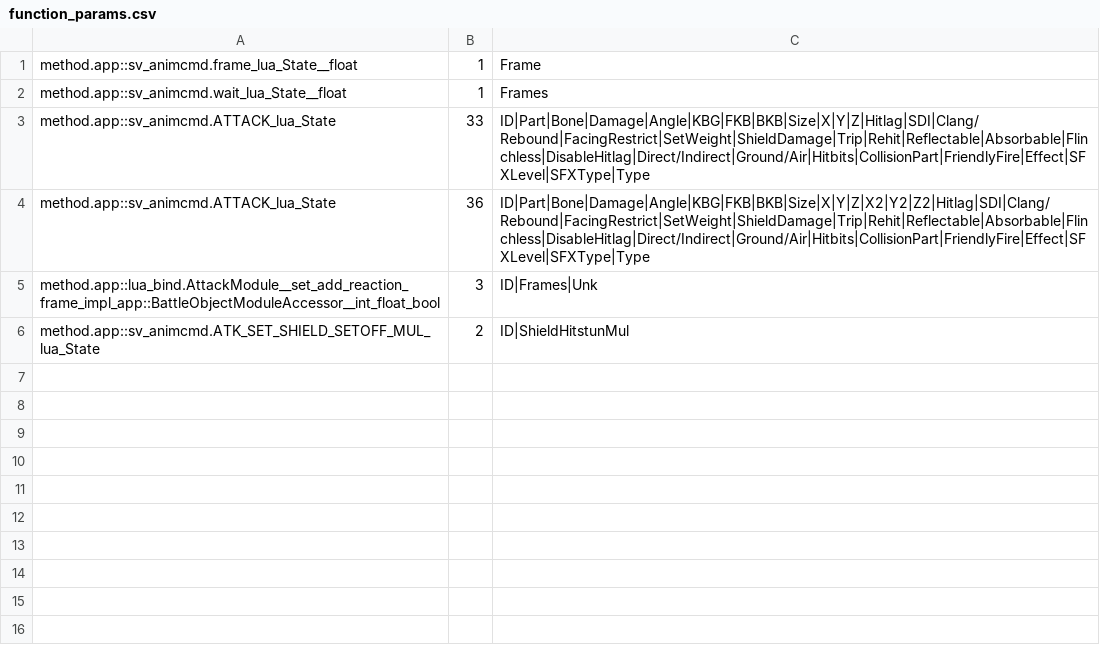
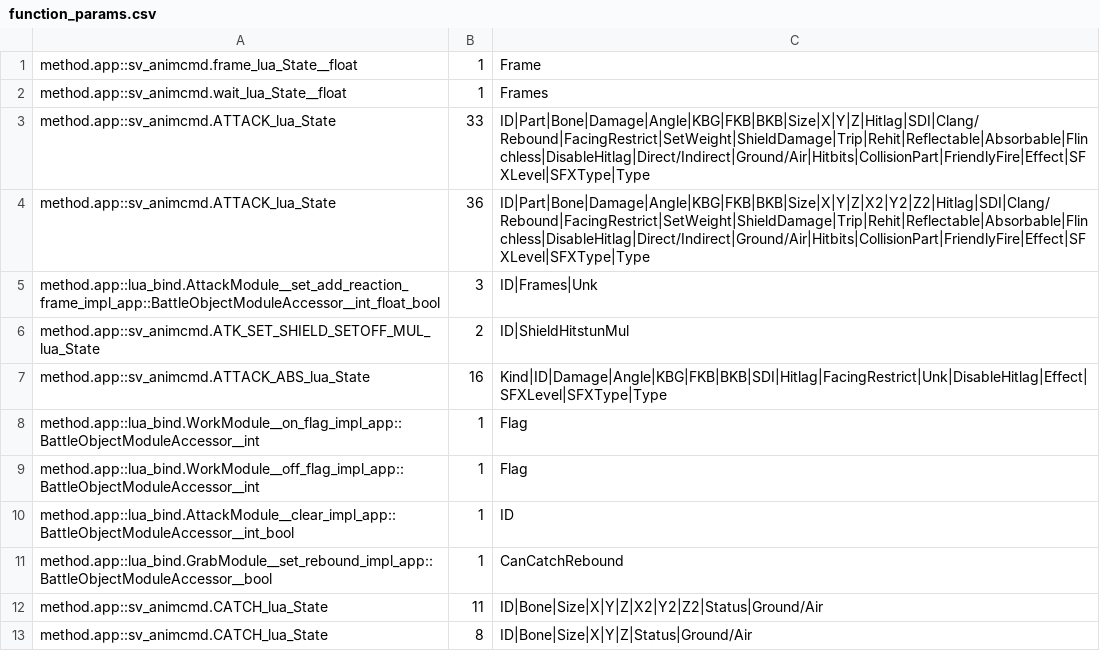
Before and after one commit to rubendal/SSBU-Dump-Scripts, a CSV file: function_params.csv, drawn as a sheet.

```diff
--- a/function_params.csv
+++ b/function_params.csv
@@ -6 +6,8 @@ method.app::lua_bind.AttackModule__set_add_reaction_frame_impl_app::BattleObject
 method.app::sv_animcmd.ATK_SET_SHIELD_SETOFF_MUL_lua_State,2,ID|ShieldHitstunMul
+method.app::sv_animcmd.ATTACK_ABS_lua_State,16,Kind|ID|Damage|Angle|KBG|FKB|BKB|SDI|Hitlag|FacingRestrict|Unk|DisableHitlag|Effect|SFXLevel|SFXType|Type
+method.app::lua_bind.WorkModule__on_flag_impl_app::BattleObjectModuleAccessor__int,1,Flag
+method.app::lua_bind.WorkModule__off_flag_impl_app::BattleObjectModuleAccessor__int,1,Flag
+method.app::lua_bind.AttackModule__clear_impl_app::BattleObjectModuleAccessor__int_bool,1,ID
+method.app::lua_bind.GrabModule__set_rebound_impl_app::BattleObjectModuleAccessor__bool,1,CanCatchRebound
+method.app::sv_animcmd.CATCH_lua_State,11,ID|Bone|Size|X|Y|Z|X2|Y2|Z2|Status|Ground/Air
+method.app::sv_animcmd.CATCH_lua_State,8,ID|Bone|Size|X|Y|Z|Status|Ground/Air
```
Also changed, not shown: 3 other files.
